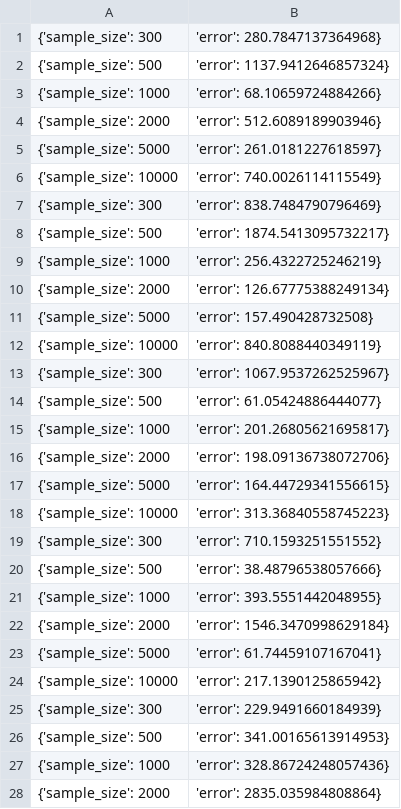
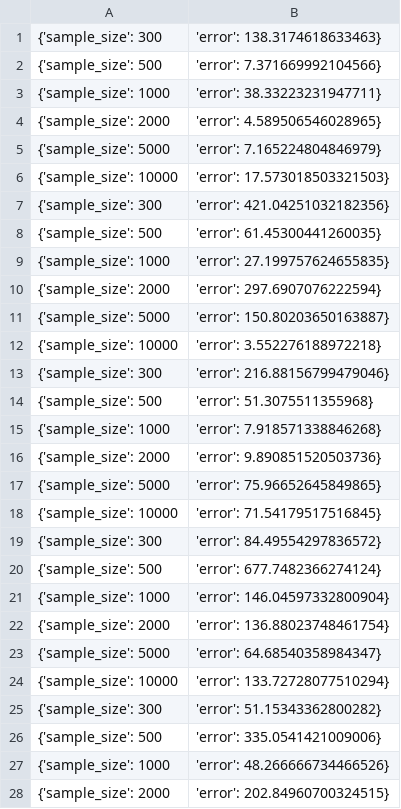
Before and after one commit to yaakitori/leverageshap_test, a CSV file: output/Communities_Embedded Lattice.csv, drawn as a sheet; only a part is shown; the diff covers the shown part only.

```diff
--- a/output/Communities_Embedded Lattice.csv
+++ b/output/Communities_Embedded Lattice.csv
@@ -1,28 +1,28 @@
-{'sample_size': 300, 'error': 280.7847137364968}
-{'sample_size': 500, 'error': 1137.9412646857324}
-{'sample_size': 1000, 'error': 68.10659724884266}
-{'sample_size': 2000, 'error': 512.6089189903946}
-{'sample_size': 5000, 'error': 261.0181227618597}
-{'sample_size': 10000, 'error': 740.0026114115549}
-{'sample_size': 300, 'error': 838.7484790796469}
-{'sample_size': 500, 'error': 1874.5413095732217}
-{'sample_size': 1000, 'error': 256.4322725246219}
-{'sample_size': 2000, 'error': 126.67775388249134}
-{'sample_size': 5000, 'error': 157.490428732508}
-{'sample_size': 10000, 'error': 840.8088440349119}
-{'sample_size': 300, 'error': 1067.9537262525967}
-{'sample_size': 500, 'error': 61.05424886444077}
-{'sample_size': 1000, 'error': 201.26805621695817}
-{'sample_size': 2000, 'error': 198.09136738072706}
-{'sample_size': 5000, 'error': 164.44729341556615}
-{'sample_size': 10000, 'error': 313.36840558745223}
-{'sample_size': 300, 'error': 710.1593251551552}
-{'sample_size': 500, 'error': 38.48796538057666}
-{'sample_size': 1000, 'error': 393.5551442048955}
-{'sample_size': 2000, 'error': 1546.3470998629184}
-{'sample_size': 5000, 'error': 61.74459107167041}
-{'sample_size': 10000, 'error': 217.1390125865942}
-{'sample_size': 300, 'error': 229.9491660184939}
-{'sample_size': 500, 'error': 341.00165613914953}
-{'sample_size': 1000, 'error': 328.86724248057436}
-{'sample_size': 2000, 'error': 2835.035984808864}
+{'sample_size': 300, 'error': 138.3174618633463}
+{'sample_size': 500, 'error': 7.371669992104566}
+{'sample_size': 1000, 'error': 38.33223231947711}
+{'sample_size': 2000, 'error': 4.589506546028965}
+{'sample_size': 5000, 'error': 7.165224804846979}
+{'sample_size': 10000, 'error': 17.573018503321503}
+{'sample_size': 300, 'error': 421.04251032182356}
+{'sample_size': 500, 'error': 61.45300441260035}
+{'sample_size': 1000, 'error': 27.199757624655835}
+{'sample_size': 2000, 'error': 297.6907076222594}
+{'sample_size': 5000, 'error': 150.80203650163887}
+{'sample_size': 10000, 'error': 3.552276188972218}
+{'sample_size': 300, 'error': 216.88156799479046}
+{'sample_size': 500, 'error': 51.3075511355968}
+{'sample_size': 1000, 'error': 7.918571338846268}
+{'sample_size': 2000, 'error': 9.890851520503736}
+{'sample_size': 5000, 'error': 75.96652645849865}
+{'sample_size': 10000, 'error': 71.54179517516845}
+{'sample_size': 300, 'error': 84.49554297836572}
+{'sample_size': 500, 'error': 677.7482366274124}
+{'sample_size': 1000, 'error': 146.04597332800904}
+{'sample_size': 2000, 'error': 136.88023748461754}
+{'sample_size': 5000, 'error': 64.68540358984347}
+{'sample_size': 10000, 'error': 133.72728077510294}
+{'sample_size': 300, 'error': 51.15343362800282}
+{'sample_size': 500, 'error': 335.0541421009006}
+{'sample_size': 1000, 'error': 48.266666734466526}
+{'sample_size': 2000, 'error': 202.84960700324515}
```
Also changed, not shown: 32 edited cells elsewhere in this file, 6 other files.
